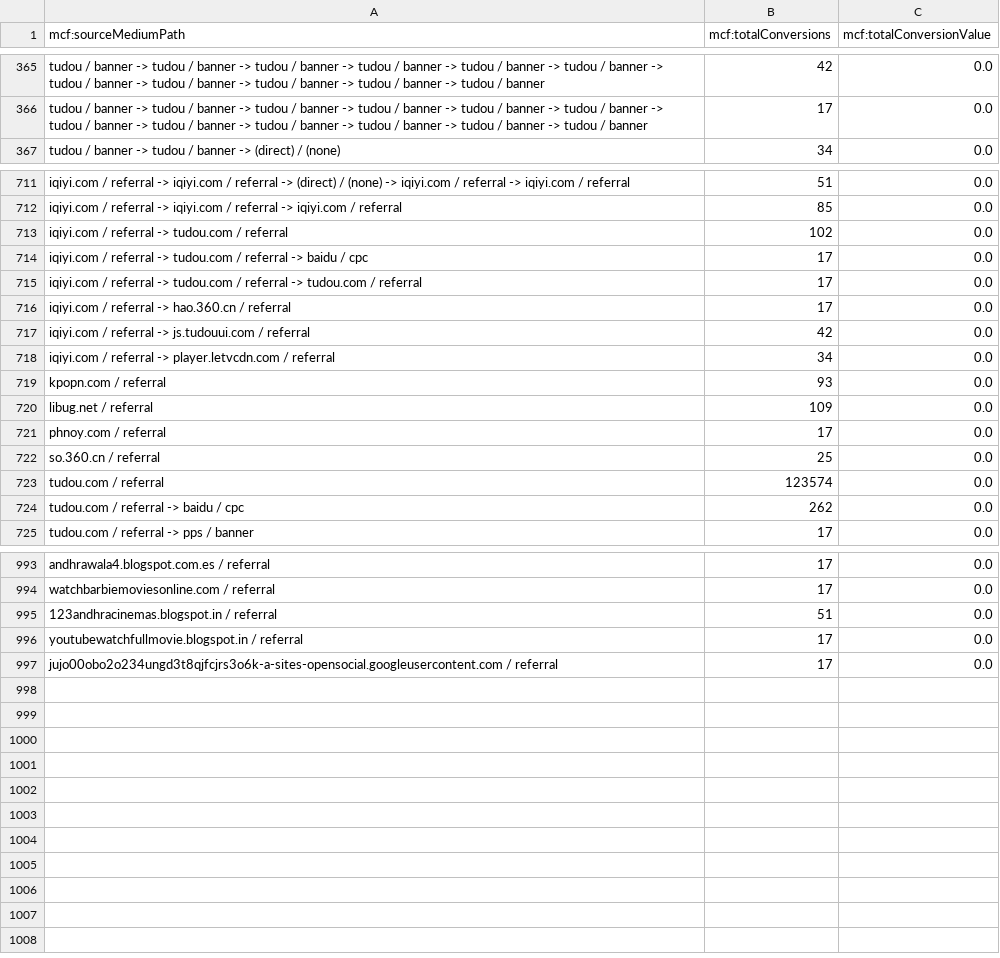
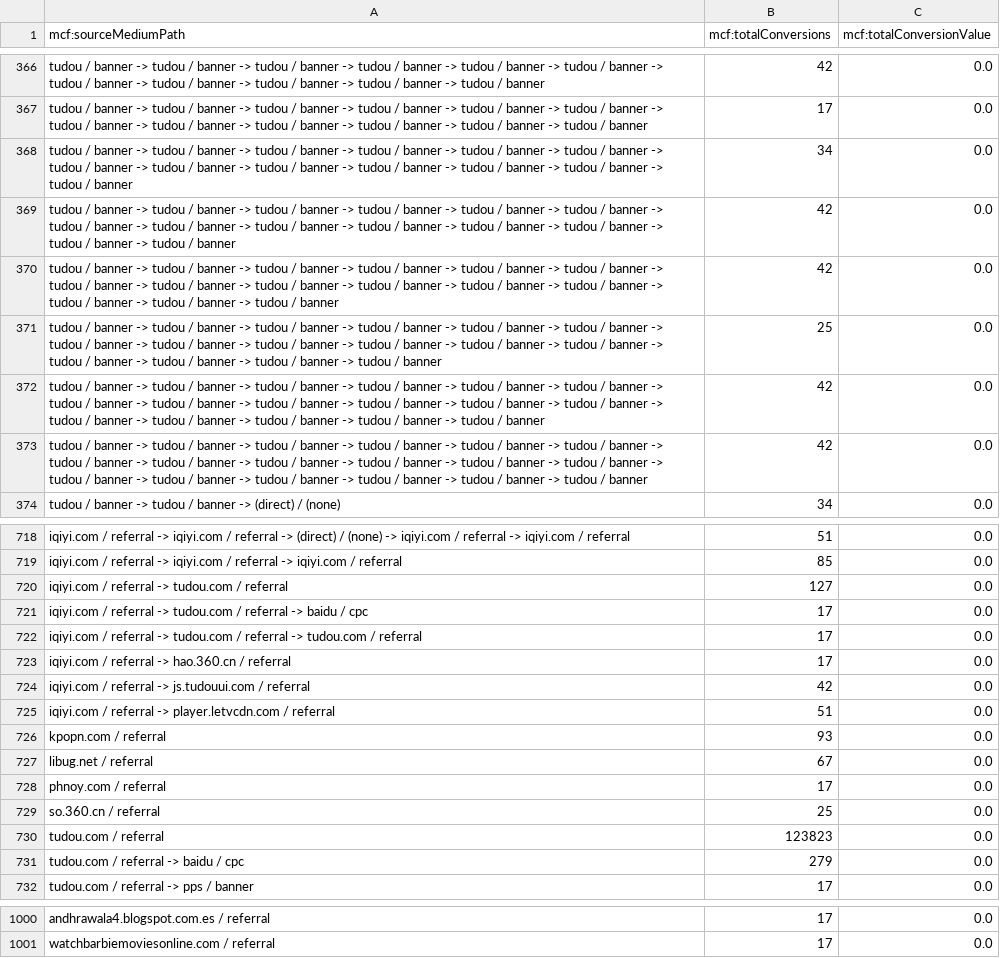
Before and after one commit to cloga/python-ga, a CSV file: ga_data.csv, drawn as a sheet; only a part is shown, gaps mark what is left out; the diff covers the shown part only.

```diff
--- a/ga_data.csv
+++ b/ga_data.csv
@@ -366,2 +367,8 @@ tudou / banner -> tudou / banner -> tudou / banner -> tudou / banner -> tudou /
 tudou / banner -> tudou / banner -> tudou / banner -> tudou / banner -> tudou / banner -> tudou / banner -> tudou / banner -> tudou / banner -> tudou / banner -> tudou / banner -> tudou / banner -> tudou / banner,17,0.0
+tudou / banner -> tudou / banner -> tudou / banner -> tudou / banner -> tudou / banner -> tudou / banner -> tudou / banner -> tudou / banner -> tudou / banner -> tudou / banner -> tudou / banner -> tudou / banner -> tudou / banner,34,0.0
+tudou / banner -> tudou / banner -> tudou / banner -> tudou / banner -> tudou / banner -> tudou / banner -> tudou / banner -> tudou / banner -> tudou / banner -> tudou / banner -> tudou / banner -> tudou / banner -> tudou / banner -> tudou / banner,42,0.0
+tudou / banner -> tudou / banner -> tudou / banner -> tudou / banner -> tudou / banner -> tudou / banner -> tudou / banner -> tudou / banner -> tudou / banner -> tudou / banner -> tudou / banner -> tudou / banner -> tudou / banner -> tudou / banner -> tudou / banner,42,0.0
+tudou / banner -> tudou / banner -> tudou / banner -> tudou / banner -> tudou / banner -> tudou / banner -> tudou / banner -> tudou / banner -> tudou / banner -> tudou / banner -> tudou / banner -> tudou / banner -> tudou / banner -> tudou / banner -> tudou / banner -> tudou / banner,25,0.0
+tudou / banner -> tudou / banner -> tudou / banner -> tudou / banner -> tudou / banner -> tudou / banner -> tudou / banner -> tudou / banner -> tudou / banner -> tudou / banner -> tudou / banner -> tudou / banner -> tudou / banner -> tudou / banner -> tudou / banner -> tudou / banner -> tudou / banner,42,0.0
+tudou / banner -> tudou / banner -> tudou / banner -> tudou / banner -> tudou / banner -> tudou / banner -> tudou / banner -> tudou / banner -> tudou / banner -> tudou / banner -> tudou / banner -> tudou / banner -> tudou / banner -> tudou / banner -> tudou / banner -> tudou / banner -> tudou / banner -> tudou / banner,42,0.0
 tudou / banner -> tudou / banner -> (direct) / (none),34,0.0
@@ -712,3 +719,3 @@ iqiyi.com / referral -> iqiyi.com / referral -> (direct) / (none) -> iqiyi.com /
 iqiyi.com / referral -> iqiyi.com / referral -> iqiyi.com / referral,85,0.0
-iqiyi.com / referral -> tudou.com / referral,102,0.0
+iqiyi.com / referral -> tudou.com / referral,127,0.0
 iqiyi.com / referral -> tudou.com / referral -> baidu / cpc,17,0.0
@@ -717,9 +724,9 @@ iqiyi.com / referral -> hao.360.cn / referral,17,0.0
 iqiyi.com / referral -> js.tudouui.com / referral,42,0.0
-iqiyi.com / referral -> player.letvcdn.com / referral,34,0.0
+iqiyi.com / referral -> player.letvcdn.com / referral,51,0.0
 kpopn.com / referral,93,0.0
-libug.net / referral,109,0.0
+libug.net / referral,67,0.0
 phnoy.com / referral,17,0.0
 so.360.cn / referral,25,0.0
-tudou.com / referral,123574,0.0
-tudou.com / referral -> baidu / cpc,262,0.0
+tudou.com / referral,123823,0.0
+tudou.com / referral -> baidu / cpc,279,0.0
 tudou.com / referral -> pps / banner,17,0.0
@@ -994,4 +1001 @@ andhrawala4.blogspot.com.es / referral,17,0.0
 watchbarbiemoviesonline.com / referral,17,0.0
-123andhracinemas.blogspot.in / referral,51,0.0
-youtubewatchfullmovie.blogspot.in / referral,17,0.0
-jujo00obo2o234ungd3t8qjfcjrs3o6k-a-sites-opensocial.googleusercontent.com / referral,17,0.0
```
Also changed, not shown: 2 added rows, 1 removed row and 48 edited cells elsewhere in this file, 1 other file.
